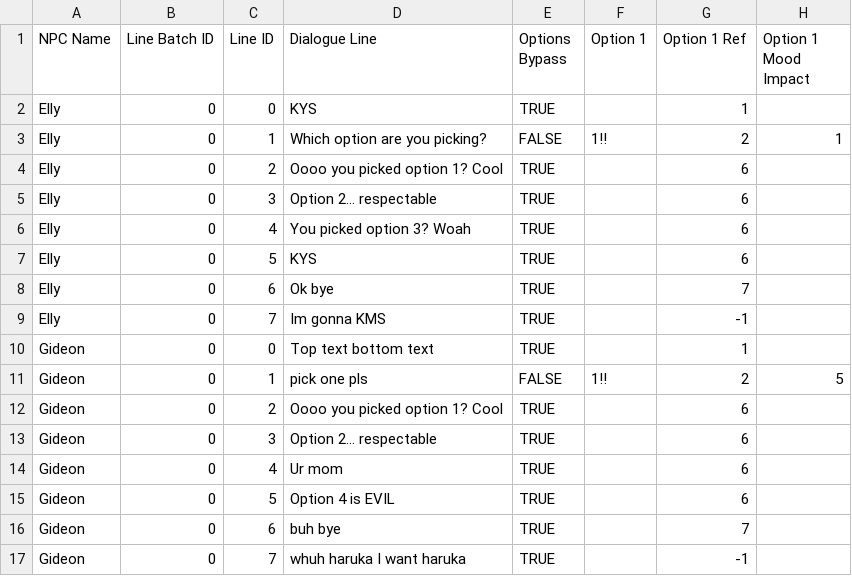
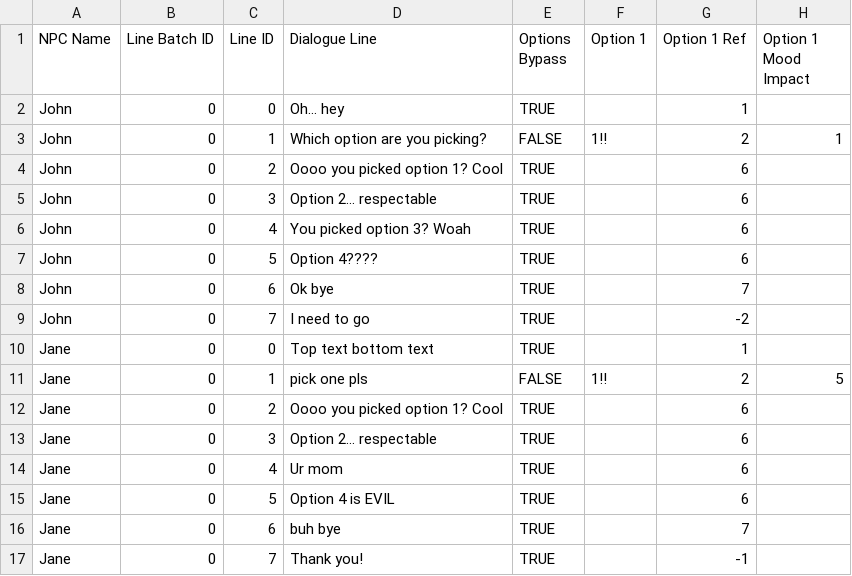
Before and after one commit to D6Studios/ASKFirst-v2, a CSV file: Assets/Resources/ASK First Branching test.csv, drawn as a sheet; only a part is shown; the diff names each change by its address in the sheet, - before the commit and + after, or states it on an @@ line.

```diff
--- a/Assets/Resources/ASK First Branching test.csv
+++ b/Assets/Resources/ASK First Branching test.csv
-A2:A9 (NPC Name): Elly
+A2:A9 (NPC Name): John
-D2 (Dialogue Line): KYS
+D2 (Dialogue Line): Oh… hey
-D7 (Dialogue Line): KYS
+D7 (Dialogue Line): Option 4????
-D9 (Dialogue Line): Im gonna KMS
+D9 (Dialogue Line): I need to go
-G9 (Option 1 Ref): -1
+G9 (Option 1 Ref): -2
-A10:A17 (NPC Name): Gideon
+A10:A17 (NPC Name): Jane
-D17 (Dialogue Line): whuh haruka I want haruka
+D17 (Dialogue Line): Thank you!
```
Also changed, not shown: 48 other files.
